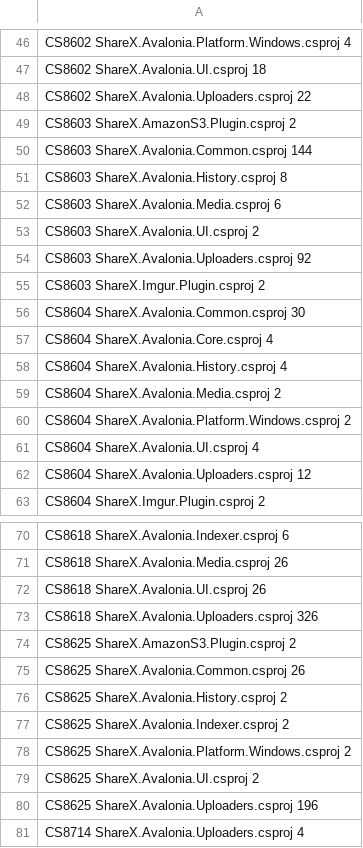
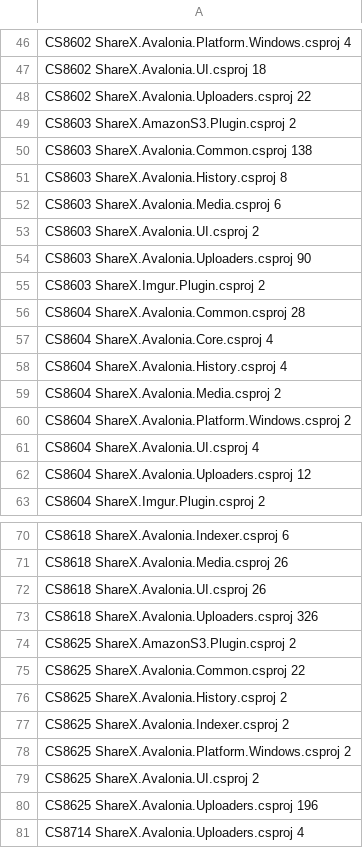
Before and after one commit to ShareX/XerahS, a TSV file: docs/warnings/warning-report.tsv, drawn as a sheet; only a part is shown, gaps mark what is left out.

Commit message:
Fix null flow warnings CS8600 CS8602 CS8603 across core code

```diff
--- a/docs/warnings/warning-report.tsv
+++ b/docs/warnings/warning-report.tsv
@@ -49,3 +49,3 @@ CS8602     ShareX.Avalonia.Uploaders.csproj                22
 CS8603     ShareX.AmazonS3.Plugin.csproj                    2
-CS8603     ShareX.Avalonia.Common.csproj                  144
+CS8603     ShareX.Avalonia.Common.csproj                  138
 CS8603     ShareX.Avalonia.History.csproj                   8
@@ -53,5 +53,5 @@ CS8603     ShareX.Avalonia.Media.csproj                     6
 CS8603     ShareX.Avalonia.UI.csproj                        2
-CS8603     ShareX.Avalonia.Uploaders.csproj                92
+CS8603     ShareX.Avalonia.Uploaders.csproj                90
 CS8603     ShareX.Imgur.Plugin.csproj                       2
-CS8604     ShareX.Avalonia.Common.csproj                   30
+CS8604     ShareX.Avalonia.Common.csproj                   28
 CS8604     ShareX.Avalonia.Core.csproj                      4
@@ -74,3 +74,3 @@ CS8618     ShareX.Avalonia.Uploaders.csproj               326
 CS8625     ShareX.AmazonS3.Plugin.csproj                    2
-CS8625     ShareX.Avalonia.Common.csproj                   26
+CS8625     ShareX.Avalonia.Common.csproj                   22
 CS8625     ShareX.Avalonia.History.csproj                   2
```
Also changed, not shown: 5 other files.
